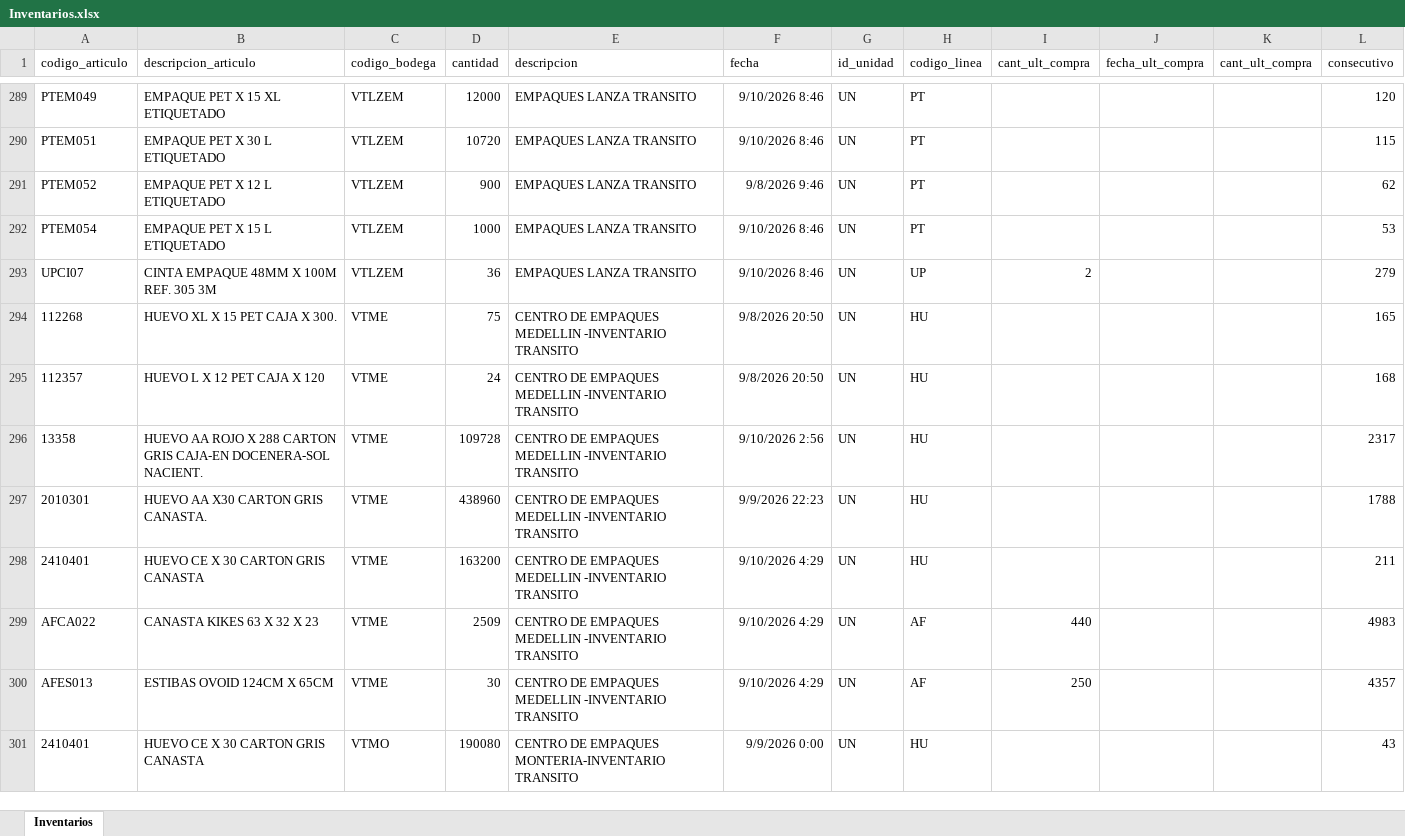
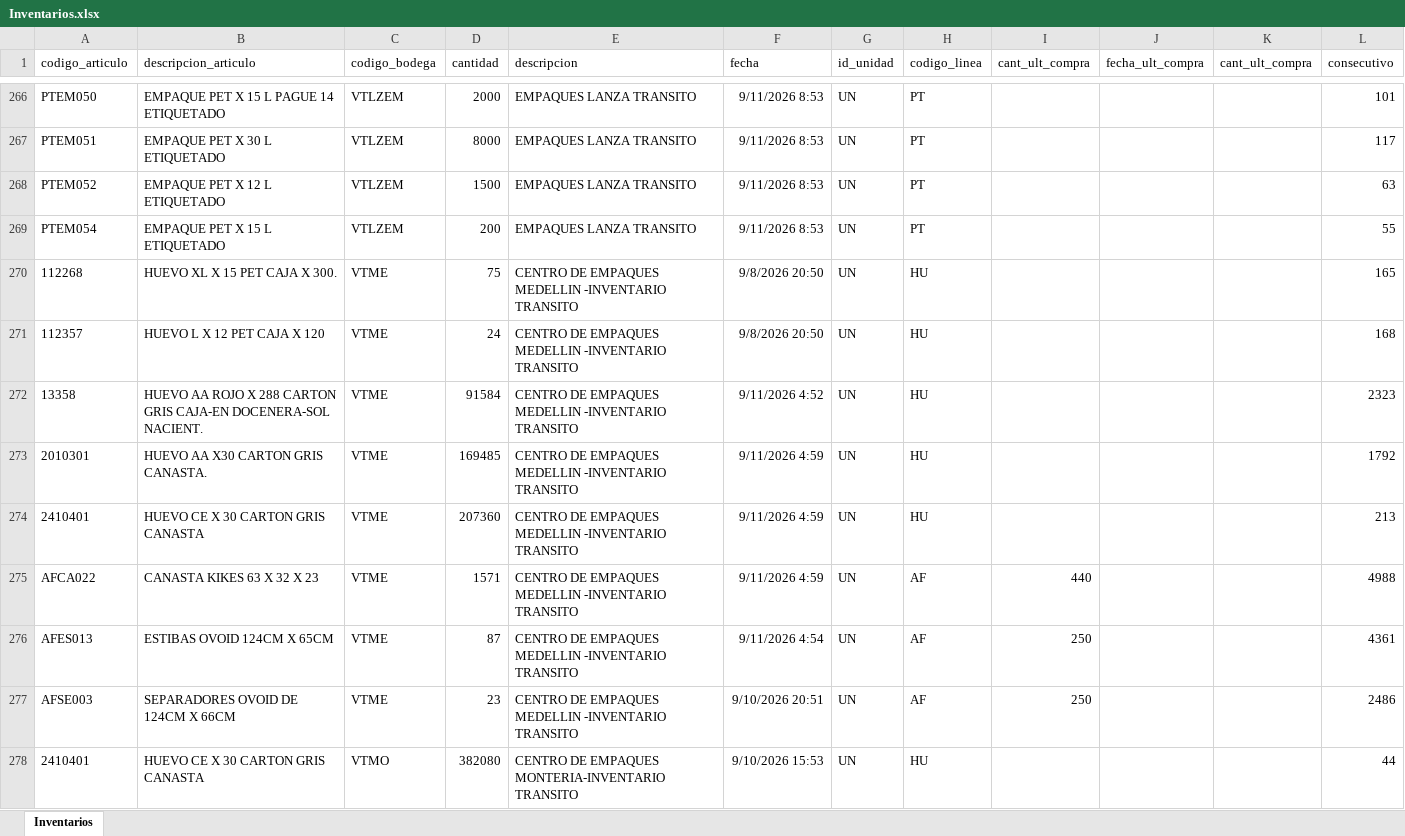
Before and after one commit to CamiVargas25/Inventarios, an Excel workbook: Inventarios.xlsx, sheet Inventarios, drawn as a sheet; only a part is shown, gaps mark what is left out; values as stored, in another font and other column widths than the file's, no borders; removed rows and columns are numbered as before the commit, all else as after; the diff covers the shown part only; the diff names each change by its address in the sheet, - before the commit and + after, or states it on an @@ line.

```diff
--- a/Inventarios.xlsx (sheet Inventarios)
+++ b/Inventarios.xlsx (sheet Inventarios)
-A266 (codigo_articulo): PTEM049
+A266 (codigo_articulo): PTEM050
-B266 (descripcion_articulo): EMPAQUE PET X 15 XL ETIQUETADO
+B266 (descripcion_articulo): EMPAQUE PET X 15 L PAGUE 14 ETIQUETADO
-D266 (cantidad): 12000
+D266 (cantidad): 2000
-F266:F267 (fecha): 9/10/2026 8:46
+F266:F267 (fecha): 9/11/2026 8:53
-L266 (consecutivo): 120
+L266 (consecutivo): 101
-D267 (cantidad): 10720
+D267 (cantidad): 8000
-L267 (consecutivo): 115
+L267 (consecutivo): 117
-D268 (cantidad): 900
+D268 (cantidad): 1500
-F268 (fecha): 9/8/2026 9:46
+F268 (fecha): 9/11/2026 8:53
-L268 (consecutivo): 62
+L268 (consecutivo): 63
-D269 (cantidad): 1000
+D269 (cantidad): 200
-F269 (fecha): 9/10/2026 8:46
+F269 (fecha): 9/11/2026 8:53
-L269 (consecutivo): 53
+L269 (consecutivo): 55
-row 293: UPCI07 | CINTA EMPAQUE 48MM X 100M REF. 305 3M | VTLZEM | 36 | EMPAQUES LANZA TRANSITO | 9/10/2026 8:46 | UN | UP | 2 |  |  | 279
-D272 (cantidad): 109728
+D272 (cantidad): 91584
-F272 (fecha): 9/10/2026 2:56
+F272 (fecha): 9/11/2026 4:52
-L272 (consecutivo): 2317
+L272 (consecutivo): 2323
-D273 (cantidad): 438960
+D273 (cantidad): 169485
-F273 (fecha): 9/9/2026 22:23
+F273 (fecha): 9/11/2026 4:59
-L273 (consecutivo): 1788
+L273 (consecutivo): 1792
-D274 (cantidad): 163200
+D274 (cantidad): 207360
-F274:F275 (fecha): 9/10/2026 4:29
+F274:F275 (fecha): 9/11/2026 4:59
-L274 (consecutivo): 211
+L274 (consecutivo): 213
-D275 (cantidad): 2509
+D275 (cantidad): 1571
-L275 (consecutivo): 4983
+L275 (consecutivo): 4988
-D276 (cantidad): 30
+D276 (cantidad): 87
-F276 (fecha): 9/10/2026 4:29
+F276 (fecha): 9/11/2026 4:54
-L276 (consecutivo): 4357
+L276 (consecutivo): 4361
+row 277: AFSE003 | SEPARADORES OVOID DE 124CM X 66CM | VTME | 23 | CENTRO DE EMPAQUES MEDELLIN -INVENTARIO TRANSITO | 9/10/2026 20:51 | UN | AF | 250 |  |  | 2486
-D278 (cantidad): 190080
+D278 (cantidad): 382080
-F278 (fecha): 9/9/2026 0:00
+F278 (fecha): 9/10/2026 15:53
-L278 (consecutivo): 43
+L278 (consecutivo): 44
```
Also changed, not shown: 45 added rows, 71 removed rows and 258 edited cells elsewhere in this sheet, 2 other files.
